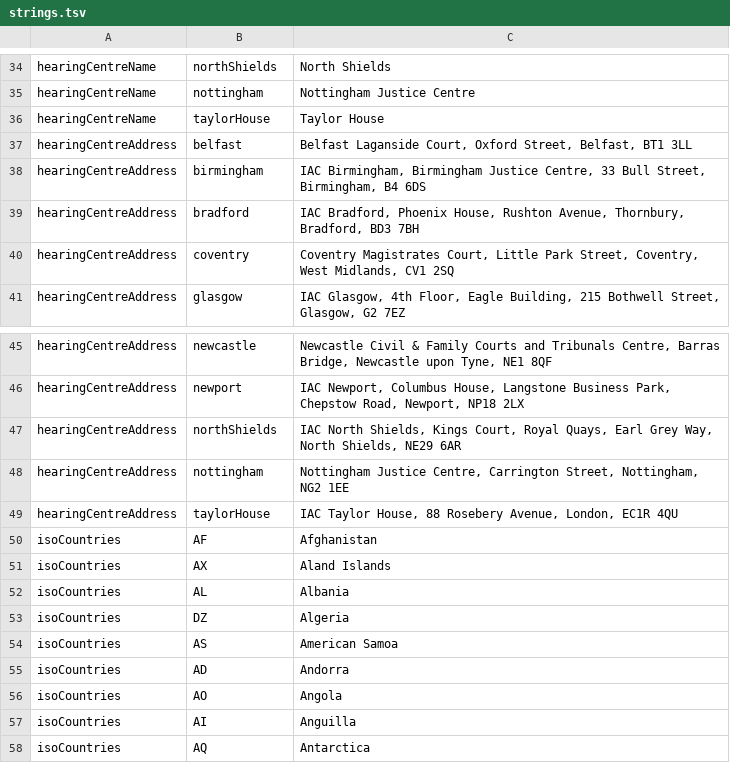
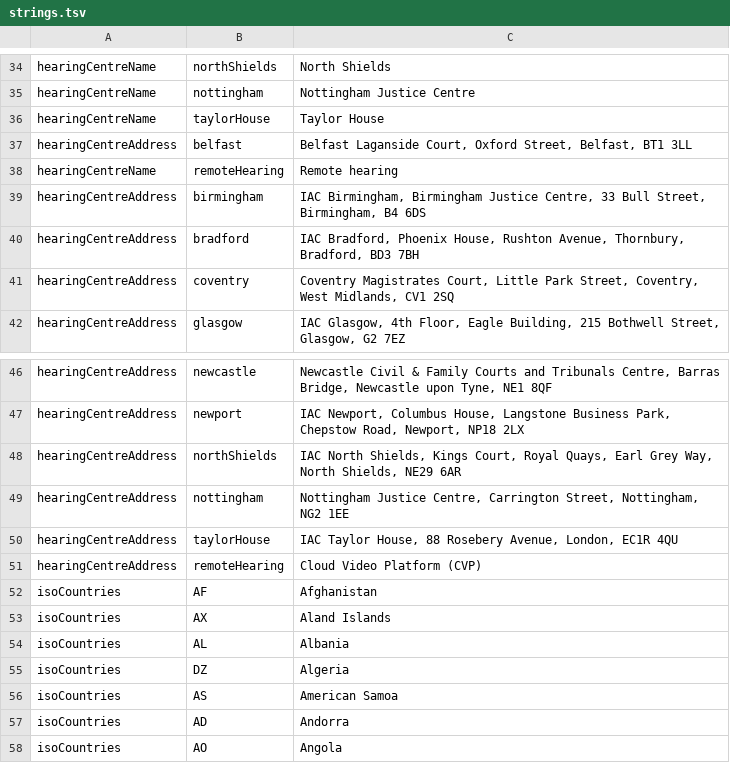
Before and after one commit to hmcts/ia-case-documents-api, a TSV file: src/main/resources/strings.tsv, drawn as a sheet; only a part is shown, gaps mark what is left out; the shorter side is filled out with more unchanged rows.

Commit message:
RIA-3722 edit listing for remote hearing

```diff
--- a/src/main/resources/strings.tsv
+++ b/src/main/resources/strings.tsv
@@ -37,2 +37,3 @@ hearingCentreName	taylorHouse	Taylor House
 hearingCentreAddress	belfast	Belfast Laganside Court, Oxford Street, Belfast, BT1 3LL
+hearingCentreName	remoteHearing	Remote hearing
 hearingCentreAddress	birmingham	IAC Birmingham, Birmingham Justice Centre, 33 Bull Street, Birmingham, B4 6DS
@@ -49,2 +50,3 @@ hearingCentreAddress	nottingham	Nottingham Justice Centre, Carrington Street, No
 hearingCentreAddress	taylorHouse	IAC Taylor House, 88 Rosebery Avenue, London, EC1R 4QU
+hearingCentreAddress	remoteHearing	Cloud Video Platform (CVP)
 isoCountries	AF	Afghanistan
```
Also changed, not shown: 16 other files.
